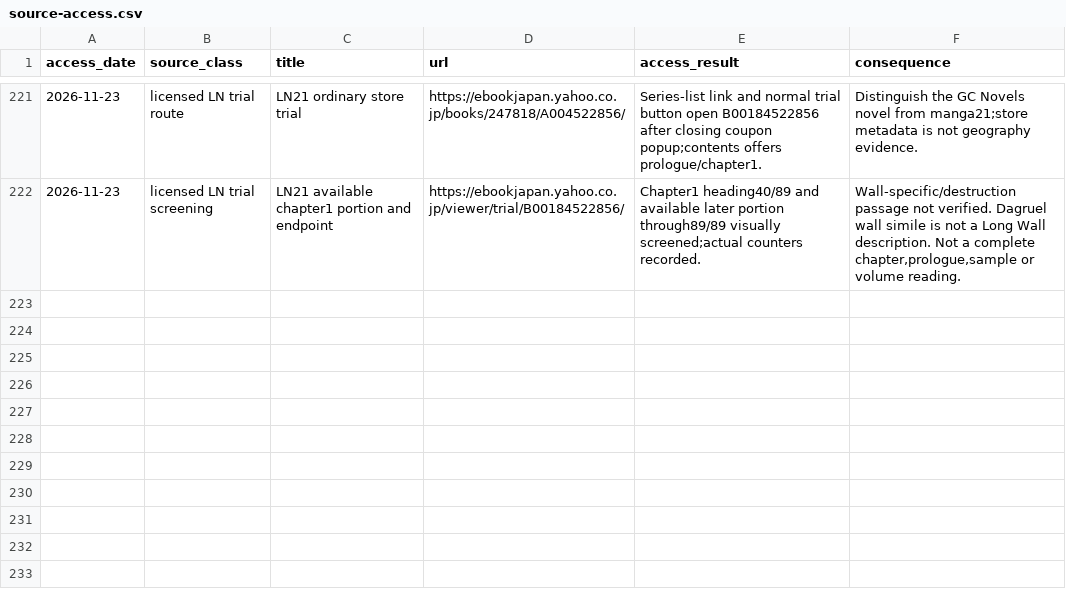
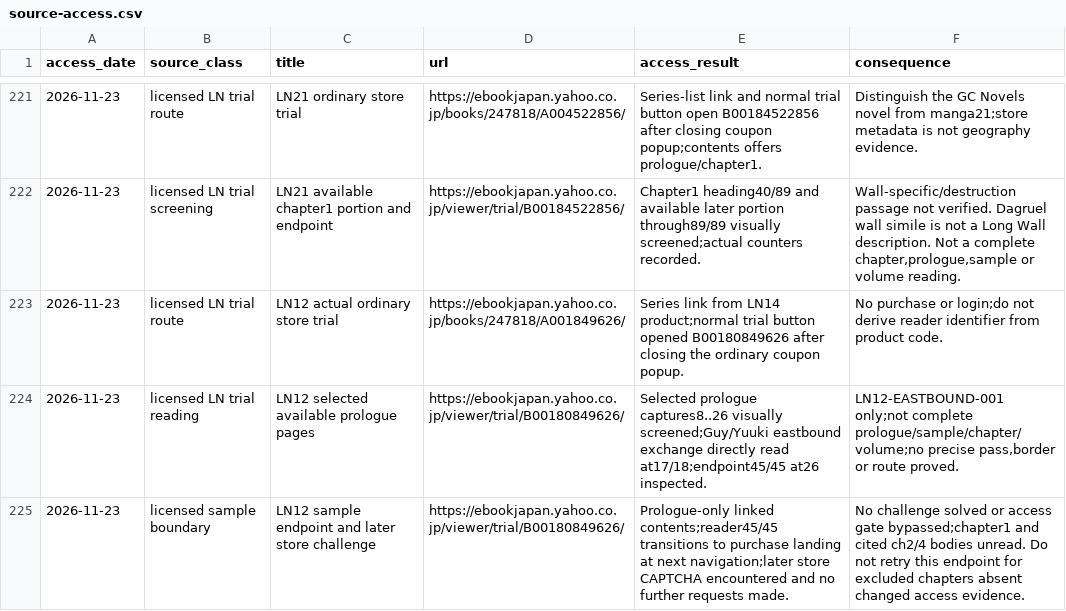
Before and after one commit to Yasuke2000/ocs-two-lives, a CSV file: docs/research/tensura-world-2026-11-19/source-access.csv, drawn as a sheet; only a part is shown, gaps mark what is left out.

```diff
--- a/docs/research/tensura-world-2026-11-19/source-access.csv
+++ b/docs/research/tensura-world-2026-11-19/source-access.csv
@@ -222 +222,4 @@ access_date,source_class,title,url,access_result,consequence
 2026-11-23,licensed LN trial screening,LN21 available chapter1 portion and endpoint,https://ebookjapan.yahoo.co.jp/viewer/trial/B00184522856/,Chapter1 heading40/89 and available later portion through89/89 visually screened;actual counters recorded.,"Wall-specific/destruction passage not verified. Dagruel wall simile is not a Long Wall description. Not a complete chapter,prologue,sample or volume reading."
+2026-11-23,licensed LN trial route,LN12 actual ordinary store trial,https://ebookjapan.yahoo.co.jp/books/247818/A001849626/,Series link from LN14 product;normal trial button opened B00180849626 after closing the ordinary coupon popup.,No purchase or login;do not derive reader identifier from product code.
+2026-11-23,licensed LN trial reading,LN12 selected available prologue pages,https://ebookjapan.yahoo.co.jp/viewer/trial/B00180849626/,Selected prologue captures8..26 visually screened;Guy/Yuuki eastbound exchange directly read at17/18;endpoint45/45 at26 inspected.,"LN12-EASTBOUND-001 only;not complete prologue/sample/chapter/volume;no precise pass,border or route proved."
+2026-11-23,licensed sample boundary,LN12 sample endpoint and later store challenge,https://ebookjapan.yahoo.co.jp/viewer/trial/B00180849626/,Prologue-only linked contents;reader45/45 transitions to purchase landing at next navigation;later store CAPTCHA encountered and no further requests made.,No challenge solved or access gate bypassed;chapter1 and cited ch2/4 bodies unread. Do not retry this endpoint for excluded chapters absent changed access evidence.
```
Also changed, not shown: docs/research/tensura-world-2026-11-19/geography-facts.csv, 10 other files.
